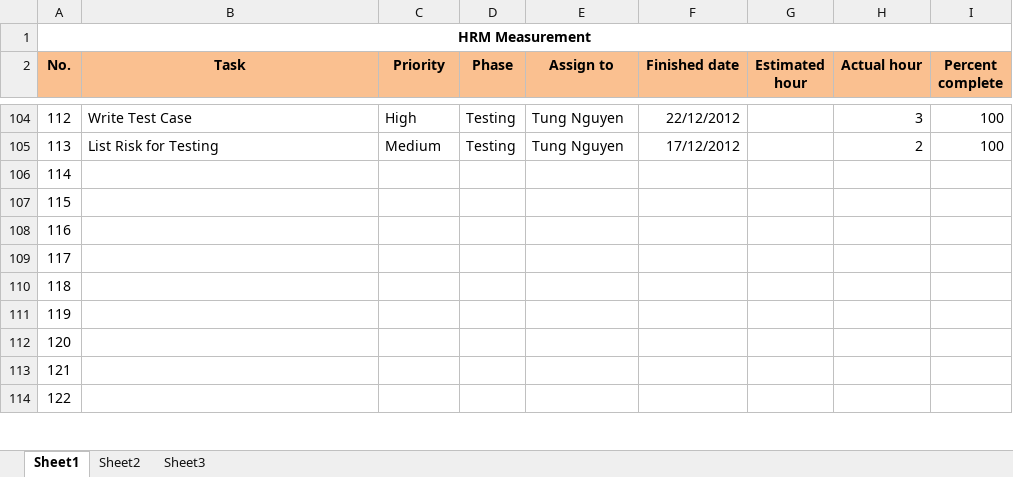
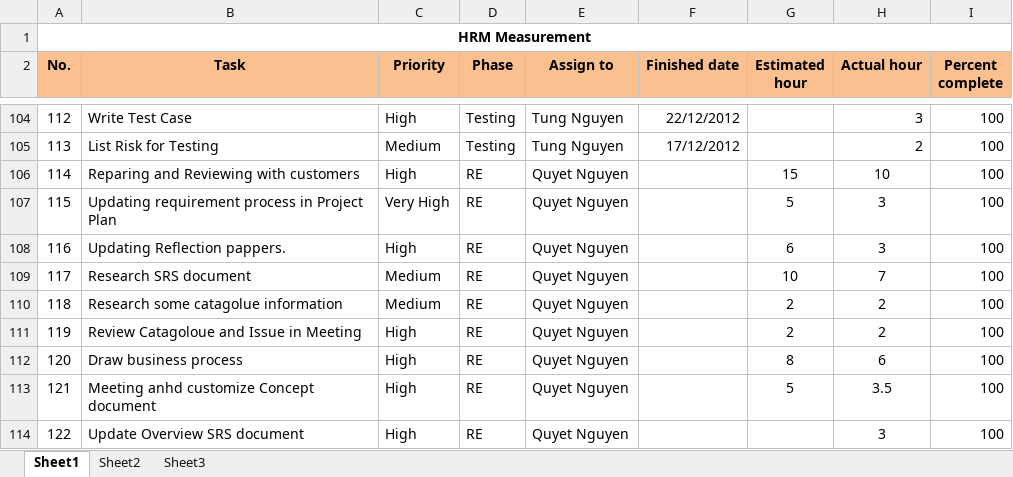
Before and after one commit to hieu292/hrm-k14vlu, an Excel workbook: Project Plan/Mesurement.xlsx, sheet Sheet1, drawn as a sheet; only a part is shown, gaps mark what is left out; values as stored, in another font and other column widths than the file's, no borders; conditional formats not drawn; the diff covers the shown part only; the diff names each change by its address in the sheet, - before the commit and + after, or states it on an @@ line.

Commit message:
Update measurement

```diff
--- a/Project Plan/Mesurement.xlsx (sheet Sheet1)
+++ b/Project Plan/Mesurement.xlsx (sheet Sheet1)
-B106 (Task): (empty)
+B106 (Task): Reparing and Reviewing with customers
-C106 (Priority): (empty)
+C106 (Priority): High
-D106:D114 (Phase): (empty)
+D106:D114 (Phase): RE
-E106:E114 (Assign to): (empty)
+E106:E114 (Assign to): Quyet Nguyen
-G106 (Estimated hour): (empty)
+G106 (Estimated hour): 15
-H106 (Actual hour): (empty)
+H106 (Actual hour): 10
-I106:I114 (Percent complete): (empty)
+I106:I114 (Percent complete): 100
-B107 (Task): (empty)
+B107 (Task): Updating requirement process in Project Plan
-C107 (Priority): (empty)
+C107 (Priority): Very High
-G107 (Estimated hour): (empty)
+G107 (Estimated hour): 5
-H107:H108 (Actual hour): (empty)
+H107:H108 (Actual hour): 3
-B108 (Task): (empty)
+B108 (Task): Updating Reflection pappers.
-C108 (Priority): (empty)
+C108 (Priority): High
-G108 (Estimated hour): (empty)
+G108 (Estimated hour): 6
-B109 (Task): (empty)
+B109 (Task): Research SRS document
-C109:C110 (Priority): (empty)
+C109:C110 (Priority): Medium
-G109 (Estimated hour): (empty)
+G109 (Estimated hour): 10
-H109 (Actual hour): (empty)
+H109 (Actual hour): 7
-B110 (Task): (empty)
+B110 (Task): Research some catagolue information
-G110:G111 (Estimated hour): (empty)
+G110:G111 (Estimated hour): 2
-H110:H111 (Actual hour): (empty)
+H110:H111 (Actual hour): 2
-B111 (Task): (empty)
+B111 (Task): Review Catagoloue and Issue in Meeting
-C111:C114 (Priority): (empty)
+C111:C114 (Priority): High
-B112 (Task): (empty)
+B112 (Task): Draw business process
-G112 (Estimated hour): (empty)
+G112 (Estimated hour): 8
-H112 (Actual hour): (empty)
+H112 (Actual hour): 6
-B113 (Task): (empty)
+B113 (Task): Meeting anhd customize Concept document
-G113 (Estimated hour): (empty)
+G113 (Estimated hour): 5
-H113 (Actual hour): (empty)
+H113 (Actual hour): 3.5
-B114 (Task): (empty)
+B114 (Task): Update Overview SRS document
-H114 (Actual hour): (empty)
+H114 (Actual hour): 3
```
Also changed, not shown: 115 edited cells elsewhere in this sheet.
